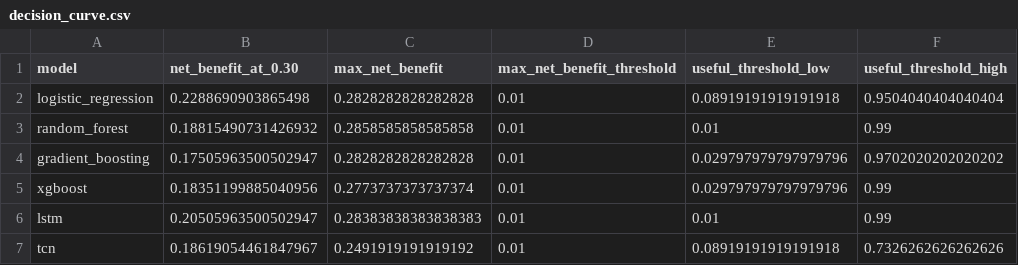
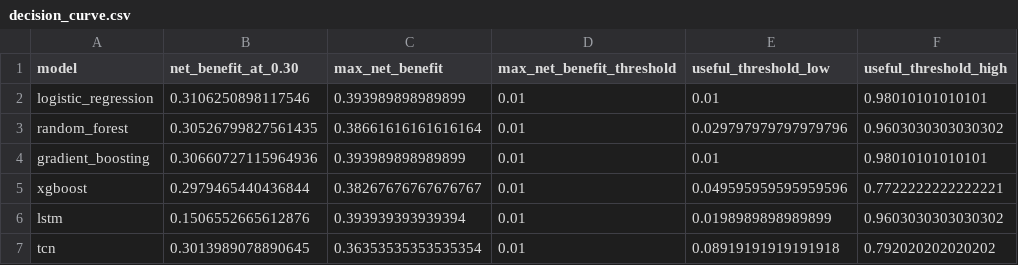
Before and after one commit to ChatchaiTritham/BASICS-CDSS, a CSV file: results/decision_curve.csv, drawn as a sheet.

```diff
--- a/results/decision_curve.csv
+++ b/results/decision_curve.csv
@@ -1,7 +1,7 @@
 model,net_benefit_at_0.30,max_net_benefit,max_net_benefit_threshold,useful_threshold_low,useful_threshold_high
-logistic_regression,0.2288690903865498,0.2828282828282828,0.01,0.08919191919191918,0.9504040404040404
-random_forest,0.18815490731426932,0.2858585858585858,0.01,0.01,0.99
-gradient_boosting,0.17505963500502947,0.2828282828282828,0.01,0.029797979797979796,0.9702020202020202
-xgboost,0.18351199885040956,0.2773737373737374,0.01,0.029797979797979796,0.99
-lstm,0.20505963500502947,0.28383838383838383,0.01,0.01,0.99
-tcn,0.18619054461847967,0.2491919191919192,0.01,0.08919191919191918,0.7326262626262626
+logistic_regression,0.3106250898117546,0.393989898989899,0.01,0.01,0.98010101010101
+random_forest,0.30526799827561435,0.38661616161616164,0.01,0.029797979797979796,0.9603030303030302
+gradient_boosting,0.30660727115964936,0.393989898989899,0.01,0.01,0.98010101010101
+xgboost,0.2979465440436844,0.38267676767676767,0.01,0.049595959595959596,0.7722222222222221
+lstm,0.1506552665612876,0.393939393939394,0.01,0.0198989898989899,0.9603030303030302
+tcn,0.3013989078890645,0.36353535353535354,0.01,0.08919191919191918,0.792020202020202
```
Also changed, not shown: results/dbrs.csv, results/harm.csv, 22 other files.
